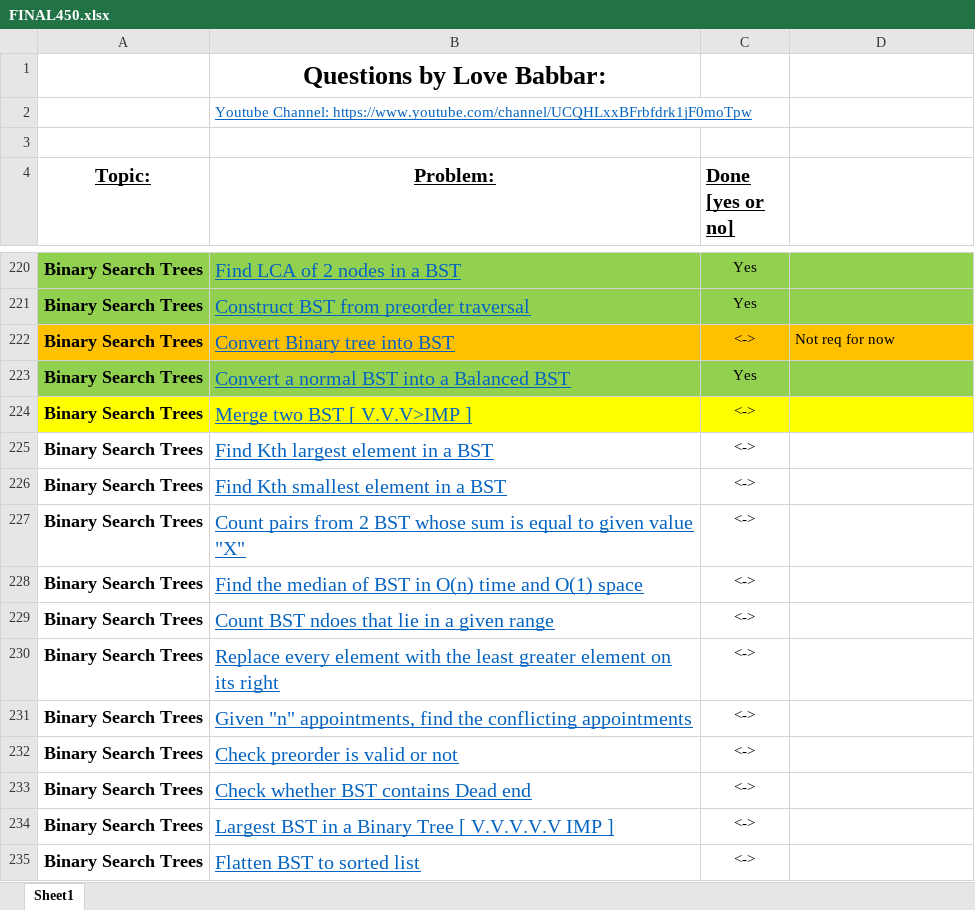
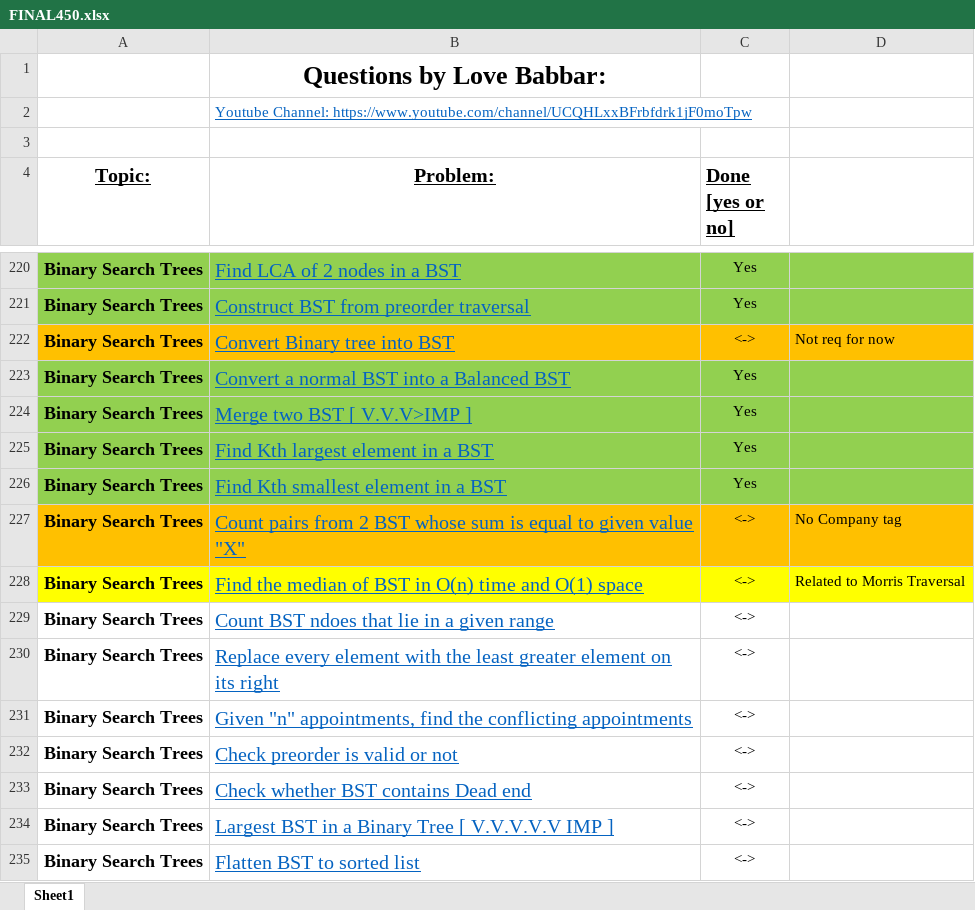
Before and after one commit to siddharth8763/DataStructureProblems, an Excel workbook: FINAL450.xlsx, sheet Sheet1, drawn as a sheet; only a part is shown, gaps mark what is left out; values as stored, in another font and other column widths than the file's, no borders; the diff names each change by its address in the sheet, - before the commit and + after, or states it on an @@ line.

```diff
--- a/FINAL450.xlsx (sheet Sheet1)
+++ b/FINAL450.xlsx (sheet Sheet1)
-A224:D224 fill: #FFFF00
+A224:D224 fill: #92D050
-C224:C226 (Done [yes or no]): <->
+C224:C226 (Done [yes or no]): Yes
-A225:D226 fill: none
+A225:D226 fill: #92D050
-A227:D227 fill: none
+A227:D227 fill: #FFC000
-D227: (empty)
+D227: No Company tag
-A228:D228 fill: none
+A228:D228 fill: #FFFF00
-D228: (empty)
+D228: Related to Morris Traversal
```
Also changed, not shown: 3 other files.
